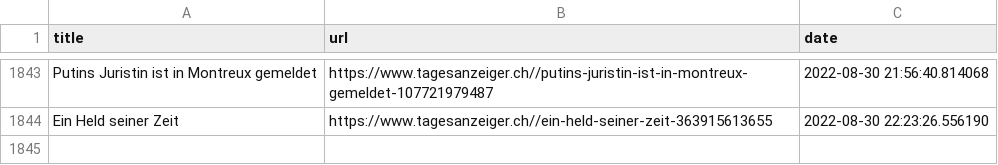
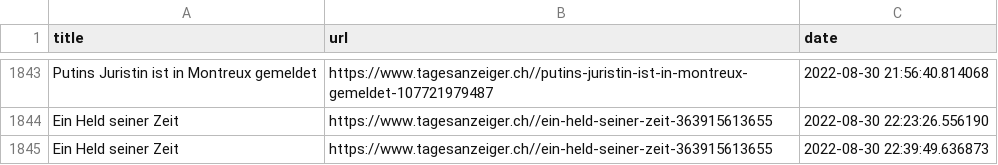
Before and after one commit to ErichBuergler/automatic-scraper2, a CSV file: top_stories.csv, drawn as a sheet; only a part is shown, gaps mark what is left out.

```diff
--- a/top_stories.csv
+++ b/top_stories.csv
@@ -1844 +1844,2 @@ Putins Juristin ist in Montreux gemeldet,https://www.tagesanzeiger.ch//putins-ju
 Ein Held seiner Zeit,https://www.tagesanzeiger.ch//ein-held-seiner-zeit-363915613655,2022-08-30 22:23:26.556190
+Ein Held seiner Zeit,https://www.tagesanzeiger.ch//ein-held-seiner-zeit-363915613655,2022-08-30 22:39:49.636873
```
